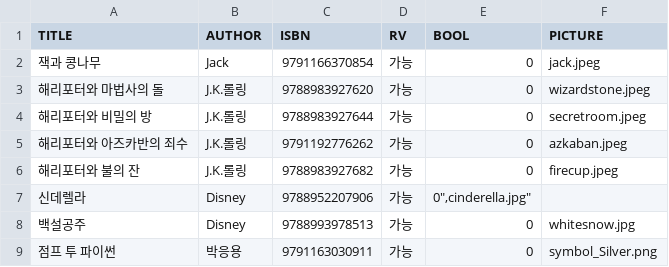
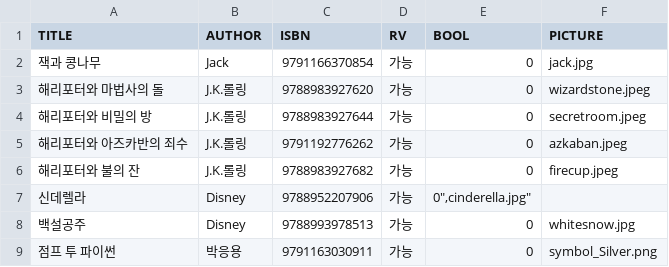
Before and after one commit to kforpp0121/OOP_Kiosk_Project, a CSV file: LibraryKiosk/csv/library.csv, drawn as a sheet.

Commit message:
잭과 콩나무 표지 파일 이름 오타 수정

```diff
--- a/LibraryKiosk/csv/library.csv
+++ b/LibraryKiosk/csv/library.csv
@@ -1,3 +1,3 @@
 "TITLE","AUTHOR","ISBN","RV","BOOL","PICTURE"
-"잭과 콩나무","Jack","9791166370854","가능","0","jack.jpeg"
+"잭과 콩나무","Jack","9791166370854","가능","0","jack.jpg"
 "해리포터와 마법사의 돌","J.K.롤링","9788983927620","가능","0","wizardstone.jpeg"
```
